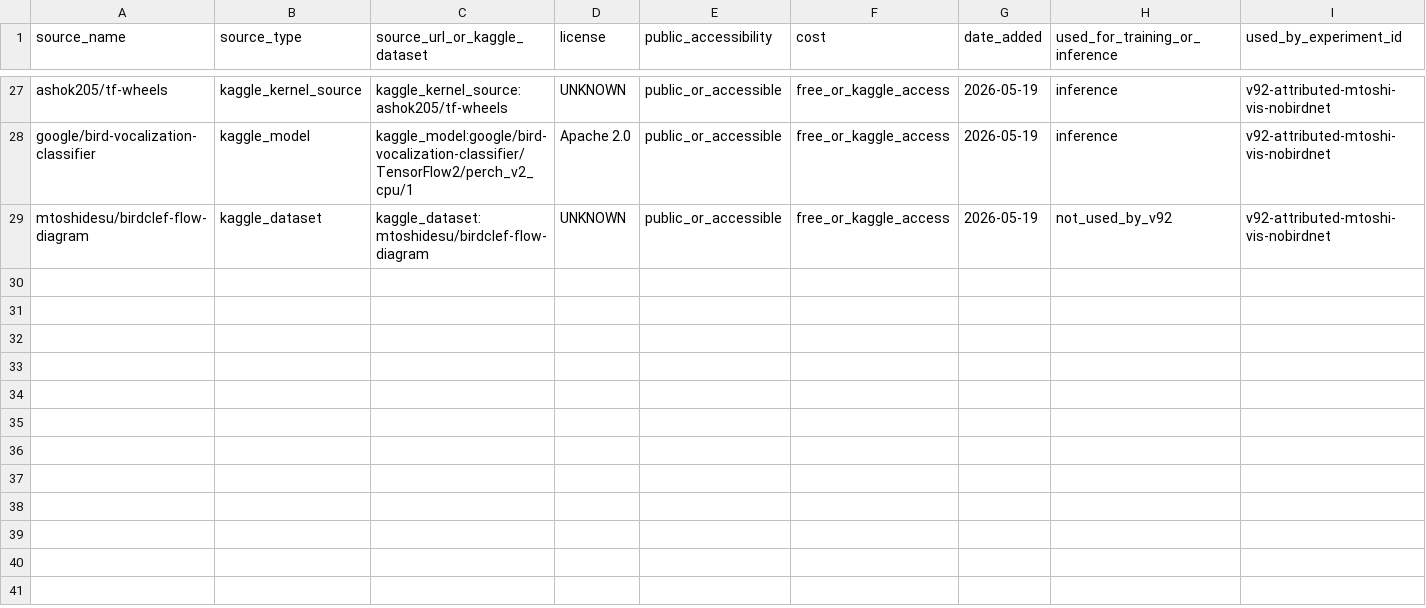
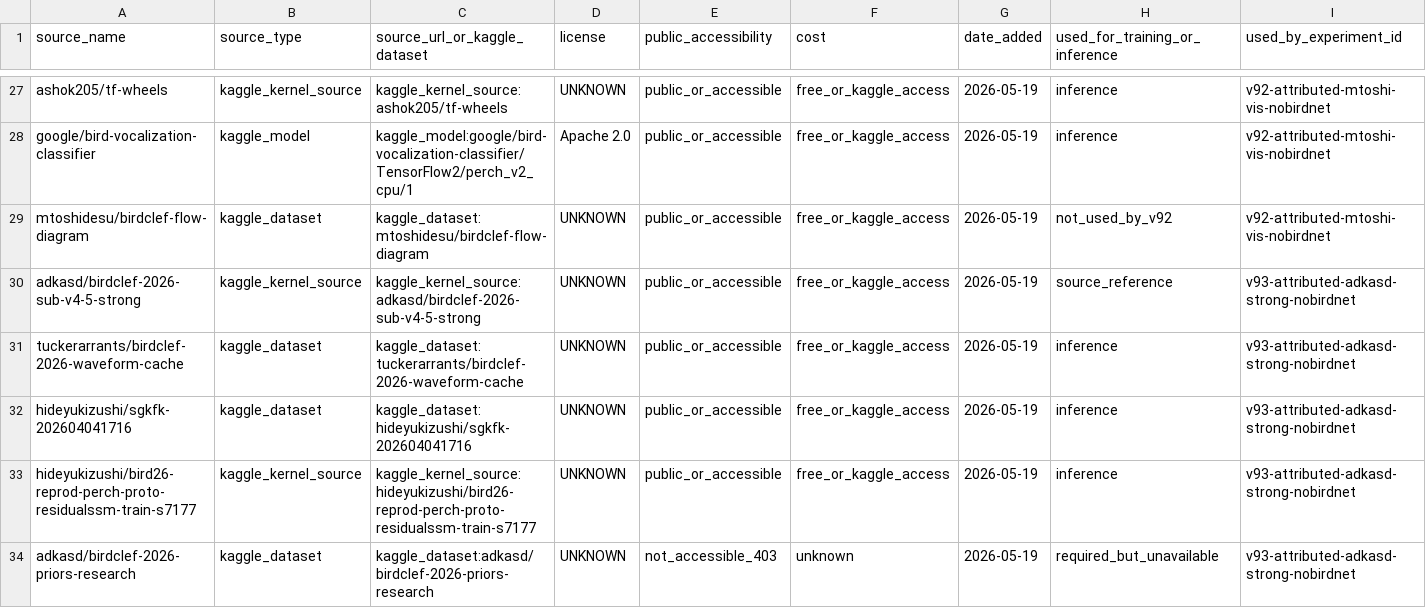
Before and after one commit to adjcjh777/vlarepo, a CSV file: working-dir/kaggle-auto/experiments/external_data_registry.csv, drawn as a sheet; only a part is shown, gaps mark what is left out; rows hold the shown columns only; the diff names each change by its address in the sheet, - before the commit and + after, or states it on an @@ line.

Commit message:
birdclef retire v91 and record v93

```diff
--- a/working-dir/kaggle-auto/experiments/external_data_registry.csv
+++ b/working-dir/kaggle-auto/experiments/external_data_registry.csv
+row 30: adkasd/birdclef-2026-sub-v4-5-strong | kaggle_kernel_source | kaggle_kernel_source:adkasd/birdclef-2026-sub-v4-5-strong | UNKNOWN | public_or_accessible | free_or_kaggle_access | 2026-05-19 | source_reference | v93-attributed-adkasd-strong-nobirdnet
+row 31: tuckerarrants/birdclef-2026-waveform-cache | kaggle_dataset | kaggle_dataset:tuckerarrants/birdclef-2026-waveform-cache | UNKNOWN | public_or_accessible | free_or_kaggle_access | 2026-05-19 | inference | v93-attributed-adkasd-strong-nobirdnet
+row 32: hideyukizushi/sgkfk-202604041716 | kaggle_dataset | kaggle_dataset:hideyukizushi/sgkfk-202604041716 | UNKNOWN | public_or_accessible | free_or_kaggle_access | 2026-05-19 | inference | v93-attributed-adkasd-strong-nobirdnet
+row 33: hideyukizushi/bird26-reprod-perch-proto-residualssm-train-s7177 | kaggle_kernel_source | kaggle_kernel_source:hideyukizushi/bird26-reprod-perch-proto-residualssm-train-s7177 | UNKNOWN | public_or_accessible | free_or_kaggle_access | 2026-05-19 | inference | v93-attributed-adkasd-strong-nobirdnet
+row 34: adkasd/birdclef-2026-priors-research | kaggle_dataset | kaggle_dataset:adkasd/birdclef-2026-priors-research | UNKNOWN | not_accessible_403 | unknown | 2026-05-19 | required_but_unavailable | v93-attributed-adkasd-strong-nobirdnet
```
Also changed, not shown: working-dir/kaggle-auto/experiments/submission_ledger.csv, 20 other files.
